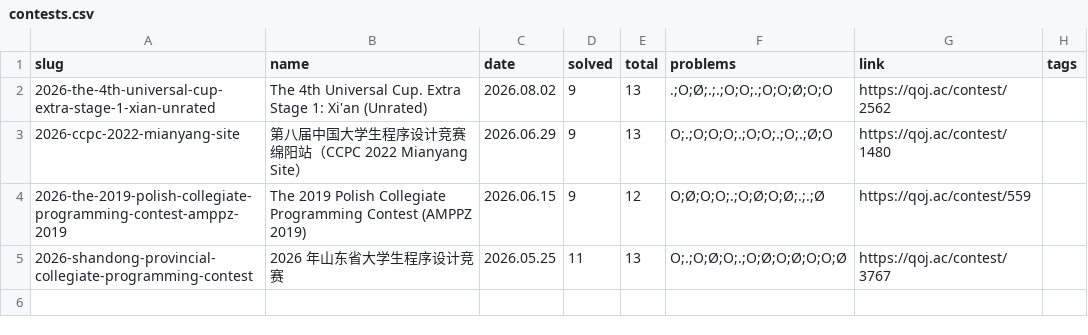
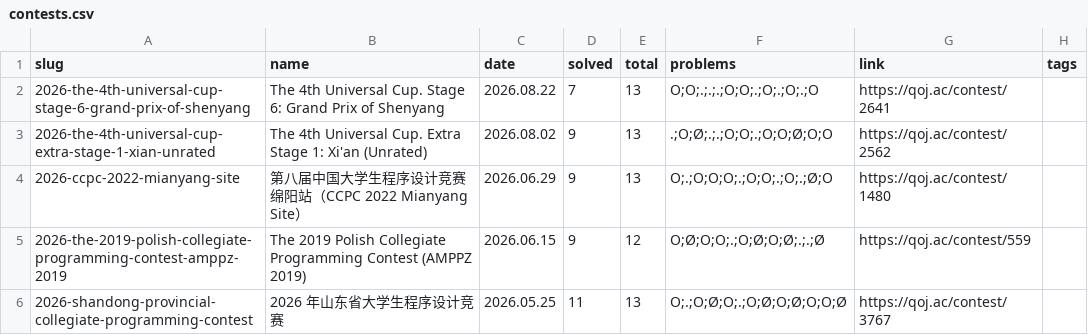
Before and after one commit to avgstuBoboge/tarjen-wiki, a CSV file: contests.csv, drawn as a sheet; the diff names each change by its address in the sheet, - before the commit and + after, or states it on an @@ line.

Commit message:
add(contest): import QOJ 2641 VP record

```diff
--- a/contests.csv
+++ b/contests.csv
+row 2: 2026-the-4th-universal-cup-stage-6-grand-prix-of-shenyang | The 4th Universal Cup. Stage 6: Grand Prix of Shenyang | 2026.08.22 | 7 | 13 | O;O;.;.;.;O;O;.;O;.;O;.;O | https://qoj.ac/contest/2641
```
Also changed, not shown: 7 other files.
